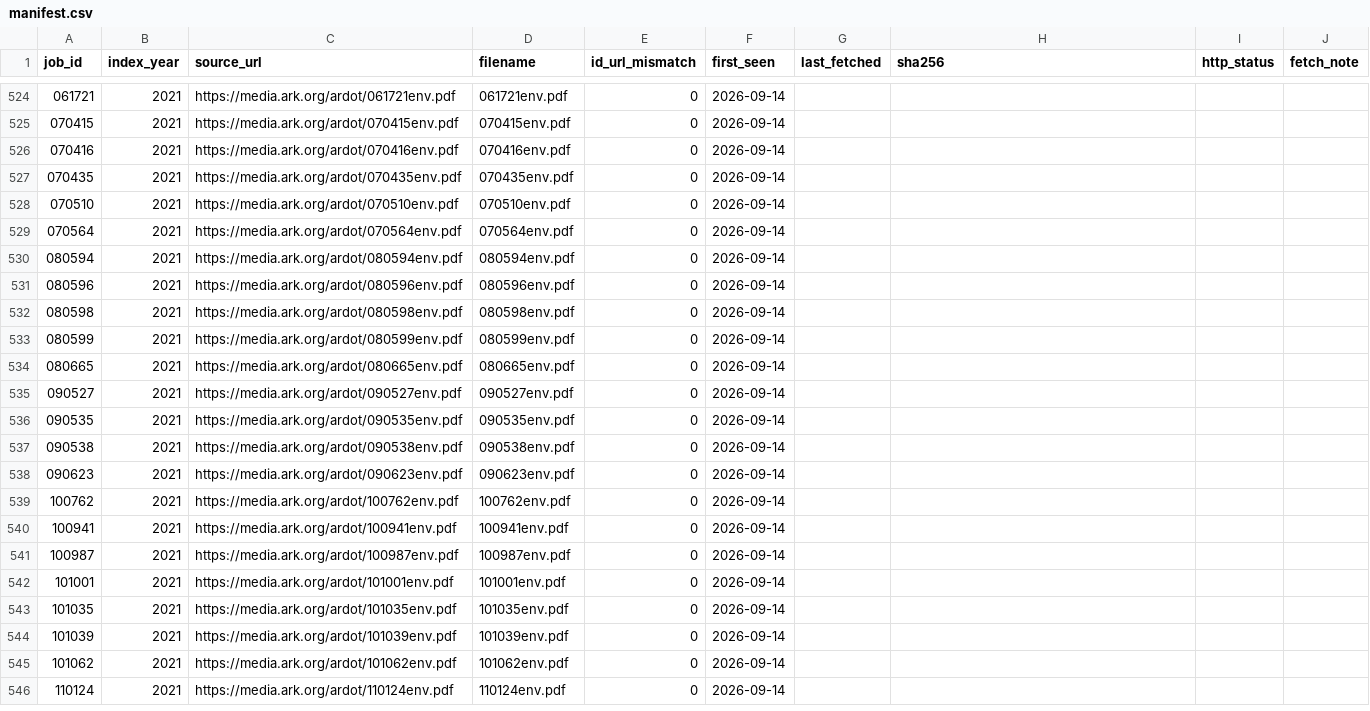
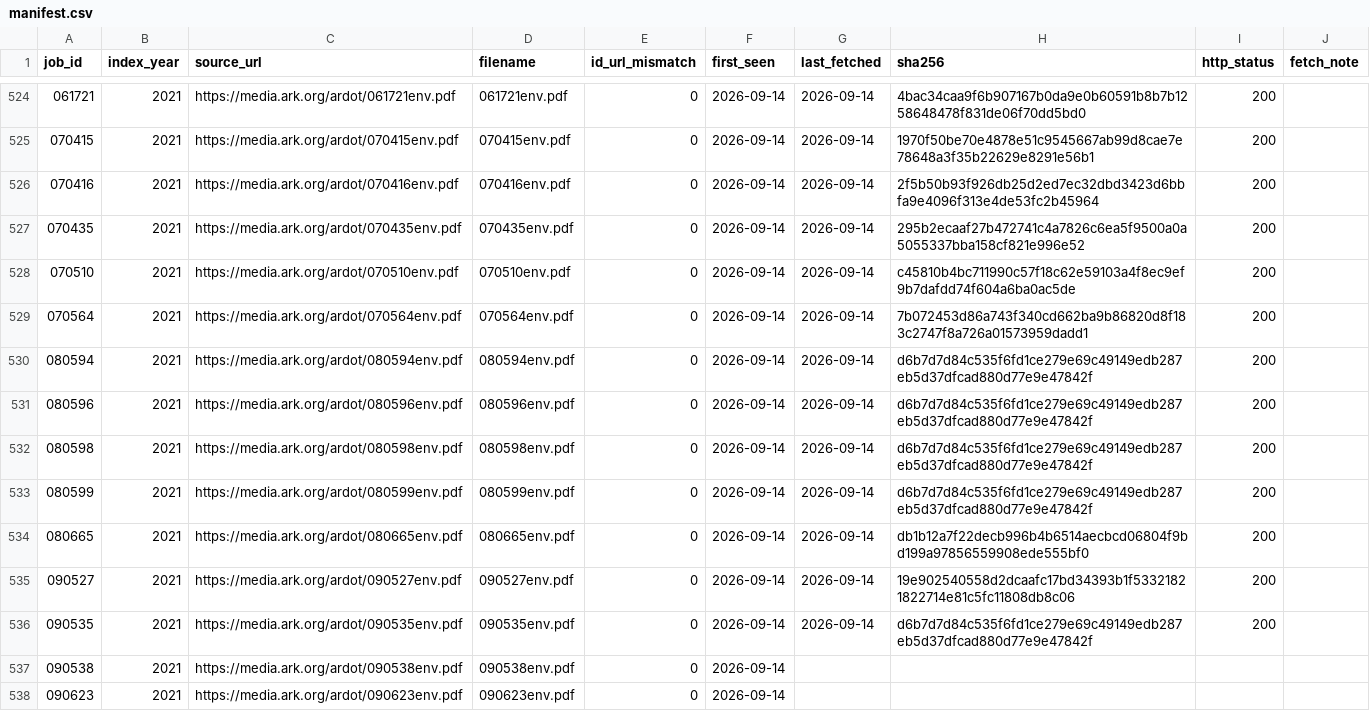
Before and after one commit to barnettm23/ARDOT-Assess-Bats, a CSV file: data/manifest.csv, drawn as a sheet; only a part is shown, gaps mark what is left out; the shorter side is filled out with more unchanged rows; the diff covers the shown part only; the diff names each change by its address in the sheet, - before the commit and + after, or states it on an @@ line.

```diff
--- a/data/manifest.csv
+++ b/data/manifest.csv
-G524:G536 (last_fetched): (empty)
+G524:G536 (last_fetched): 2026-09-14
-H524 (sha256): (empty)
+H524 (sha256): 4bac34caa9f6b907167b0da9e0b60591b8b7b1258648478f831de06f70dd5bd0
-I524:I536 (http_status): (empty)
+I524:I536 (http_status): 200
-H525 (sha256): (empty)
+H525 (sha256): 1970f50be70e4878e51c9545667ab99d8cae7e78648a3f35b22629e8291e56b1
-H526 (sha256): (empty)
+H526 (sha256): 2f5b50b93f926db25d2ed7ec32dbd3423d6bbfa9e4096f313e4de53fc2b45964
-H527 (sha256): (empty)
+H527 (sha256): 295b2ecaaf27b472741c4a7826c6ea5f9500a0a5055337bba158cf821e996e52
-H528 (sha256): (empty)
+H528 (sha256): c45810b4bc711990c57f18c62e59103a4f8ec9ef9b7dafdd74f604a6ba0ac5de
-H529 (sha256): (empty)
+H529 (sha256): 7b072453d86a743f340cd662ba9b86820d8f183c2747f8a726a01573959dadd1
-H530:H533 (sha256): (empty)
+H530:H533 (sha256): d6b7d7d84c535f6fd1ce279e69c49149edb287eb5d37dfcad880d77e9e47842f
-H534 (sha256): (empty)
+H534 (sha256): db1b12a7f22decb996b4b6514aecbcd06804f9bd199a97856559908ede555bf0
-H535 (sha256): (empty)
+H535 (sha256): 19e902540558d2dcaafc17bd34393b1f53321821822714e81c5fc11808db8c06
-H536 (sha256): (empty)
+H536 (sha256): d6b7d7d84c535f6fd1ce279e69c49149edb287eb5d37dfcad880d77e9e47842f
```
Also changed, not shown: 81 edited cells elsewhere in this file, 2 other files.
